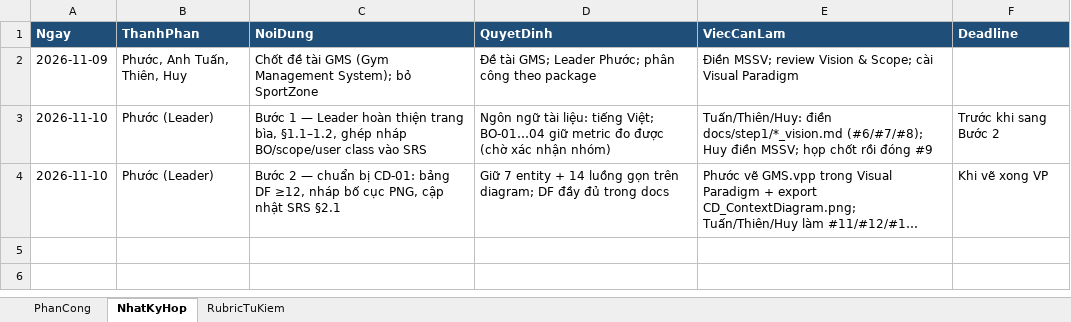
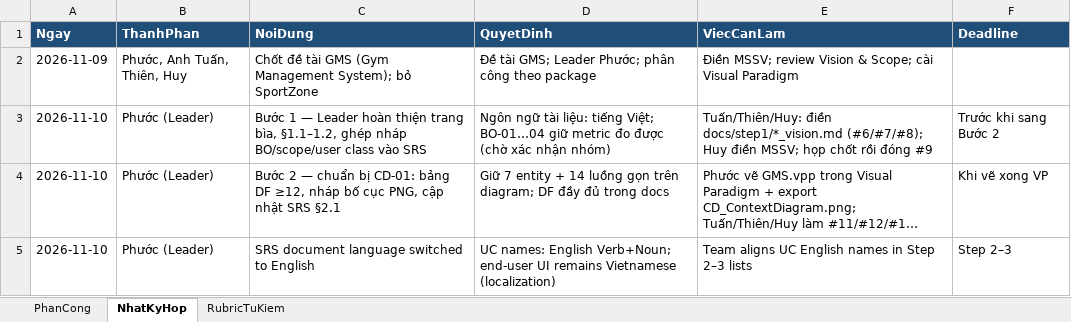
Before and after one commit to phuocvanday/SWR302-GroupOfFour, an Excel workbook: 05_TeamWork.xlsx, sheet NhatKyHop, drawn as a sheet; long unchanged cells end in …; values as stored, in another font and other column widths than the file's, no borders; the diff names each change by its address in the sheet, - before the commit and + after, or states it on an @@ line.

```diff
--- a/05_TeamWork.xlsx (sheet NhatKyHop)
+++ b/05_TeamWork.xlsx (sheet NhatKyHop)
+row 5: 2026-11-10 | Phước (Leader) | SRS document language switched to English | UC names: English Verb+Noun; end-user UI remains Vietnamese (localization) | Team aligns UC English names in Step 2–3 lists | Step 2–3
```
Also changed, not shown: 1 other file.
